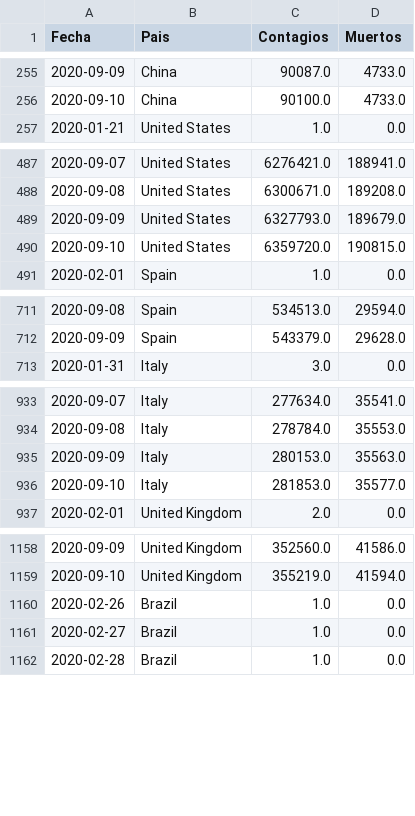
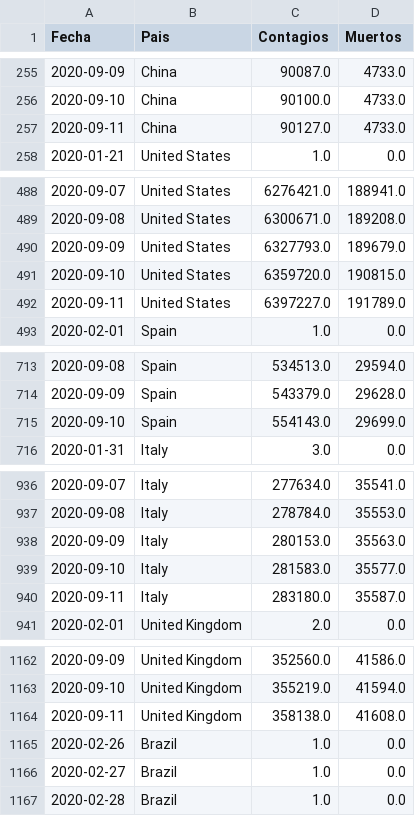
Before and after one commit to LoretoSanchez/Covid19, a CSV file: paises2.csv, drawn as a sheet; only a part is shown, gaps mark what is left out; the diff covers the shown part only.

```diff
--- a/paises2.csv
+++ b/paises2.csv
@@ -256,2 +256,3 @@ Fecha,Pais,Contagios,Muertos
 2020-09-10,China,90100.0,4733.0
+2020-09-11,China,90127.0,4733.0
 2020-01-21,United States,1.0,0.0
@@ -490,2 +491,3 @@ Fecha,Pais,Contagios,Muertos
 2020-09-10,United States,6359720.0,190815.0
+2020-09-11,United States,6397227.0,191789.0
 2020-02-01,Spain,1.0,0.0
@@ -712,2 +714,3 @@ Fecha,Pais,Contagios,Muertos
 2020-09-09,Spain,543379.0,29628.0
+2020-09-10,Spain,554143.0,29699.0
 2020-01-31,Italy,3.0,0.0
@@ -935,3 +938,4 @@ Fecha,Pais,Contagios,Muertos
 2020-09-09,Italy,280153.0,35563.0
-2020-09-10,Italy,281853.0,35577.0
+2020-09-10,Italy,281583.0,35577.0
+2020-09-11,Italy,283180.0,35587.0
 2020-02-01,United Kingdom,2.0,0.0
@@ -1159,2 +1163,3 @@ Fecha,Pais,Contagios,Muertos
 2020-09-10,United Kingdom,355219.0,41594.0
+2020-09-11,United Kingdom,358138.0,41608.0
 2020-02-26,Brazil,1.0,0.0
```
Also changed, not shown: 8 added rows elsewhere in this file, comunas.csv, paises.csv.
